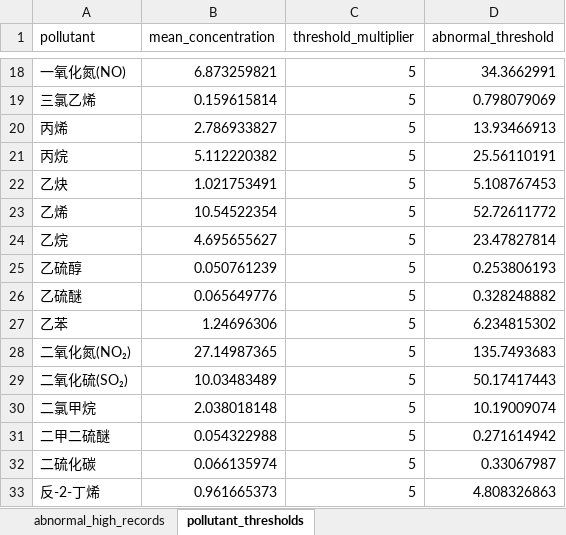
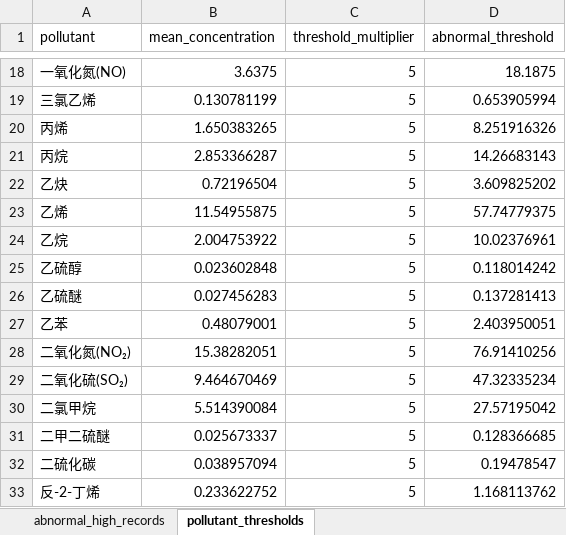
Before and after one commit to Grandereohb/SourceInverse, an Excel workbook: data/abnormal_high_monitor_data/abnormal_high_monitoar_data.xlsx, sheet pollutant_thresholds, drawn as a sheet; only a part is shown, gaps mark what is left out; values as stored, in another font and other column widths than the file's, no borders; the diff covers the shown part only; the diff names each change by its address in the sheet, - before the commit and + after, or states it on an @@ line.

```diff
--- a/data/abnormal_high_monitor_data/abnormal_high_monitoar_data.xlsx (sheet pollutant_thresholds)
+++ b/data/abnormal_high_monitor_data/abnormal_high_monitoar_data.xlsx (sheet pollutant_thresholds)
-B18 (mean_concentration): 6.873259821
+B18 (mean_concentration): 3.6375
-D18 (abnormal_threshold): 34.3662991
+D18 (abnormal_threshold): 18.1875
-B19 (mean_concentration): 0.159615814
+B19 (mean_concentration): 0.130781199
-D19 (abnormal_threshold): 0.798079069
+D19 (abnormal_threshold): 0.653905994
-B20 (mean_concentration): 2.786933827
+B20 (mean_concentration): 1.650383265
-D20 (abnormal_threshold): 13.93466913
+D20 (abnormal_threshold): 8.251916326
-B21 (mean_concentration): 5.112220382
+B21 (mean_concentration): 2.853366287
-D21 (abnormal_threshold): 25.56110191
+D21 (abnormal_threshold): 14.26683143
-B22 (mean_concentration): 1.021753491
+B22 (mean_concentration): 0.72196504
-D22 (abnormal_threshold): 5.108767453
+D22 (abnormal_threshold): 3.609825202
-B23 (mean_concentration): 10.54522354
+B23 (mean_concentration): 11.54955875
-D23 (abnormal_threshold): 52.72611772
+D23 (abnormal_threshold): 57.74779375
-B24 (mean_concentration): 4.695655627
+B24 (mean_concentration): 2.004753922
-D24 (abnormal_threshold): 23.47827814
+D24 (abnormal_threshold): 10.02376961
-B25 (mean_concentration): 0.050761239
+B25 (mean_concentration): 0.023602848
-D25 (abnormal_threshold): 0.253806193
+D25 (abnormal_threshold): 0.118014242
-B26 (mean_concentration): 0.065649776
+B26 (mean_concentration): 0.027456283
-D26 (abnormal_threshold): 0.328248882
+D26 (abnormal_threshold): 0.137281413
-B27 (mean_concentration): 1.24696306
+B27 (mean_concentration): 0.48079001
-D27 (abnormal_threshold): 6.234815302
+D27 (abnormal_threshold): 2.403950051
-B28 (mean_concentration): 27.14987365
+B28 (mean_concentration): 15.38282051
-D28 (abnormal_threshold): 135.7493683
+D28 (abnormal_threshold): 76.91410256
-B29 (mean_concentration): 10.03483489
+B29 (mean_concentration): 9.464670469
-D29 (abnormal_threshold): 50.17417443
+D29 (abnormal_threshold): 47.32335234
-B30 (mean_concentration): 2.038018148
+B30 (mean_concentration): 5.514390084
-D30 (abnormal_threshold): 10.19009074
+D30 (abnormal_threshold): 27.57195042
-B31 (mean_concentration): 0.054322988
+B31 (mean_concentration): 0.025673337
-D31 (abnormal_threshold): 0.271614942
+D31 (abnormal_threshold): 0.128366685
-B32 (mean_concentration): 0.066135974
+B32 (mean_concentration): 0.038957094
-D32 (abnormal_threshold): 0.33067987
+D32 (abnormal_threshold): 0.19478547
-B33 (mean_concentration): 0.961665373
+B33 (mean_concentration): 0.233622752
-D33 (abnormal_threshold): 4.808326863
+D33 (abnormal_threshold): 1.168113762
```
Also changed, not shown: 1 added row, 1 removed row and 98 edited cells elsewhere in this sheet, sheet abnormal_high_records, data/jjj/concentration.xlsx, data/jjj/sites.xlsx, 18 other files.
